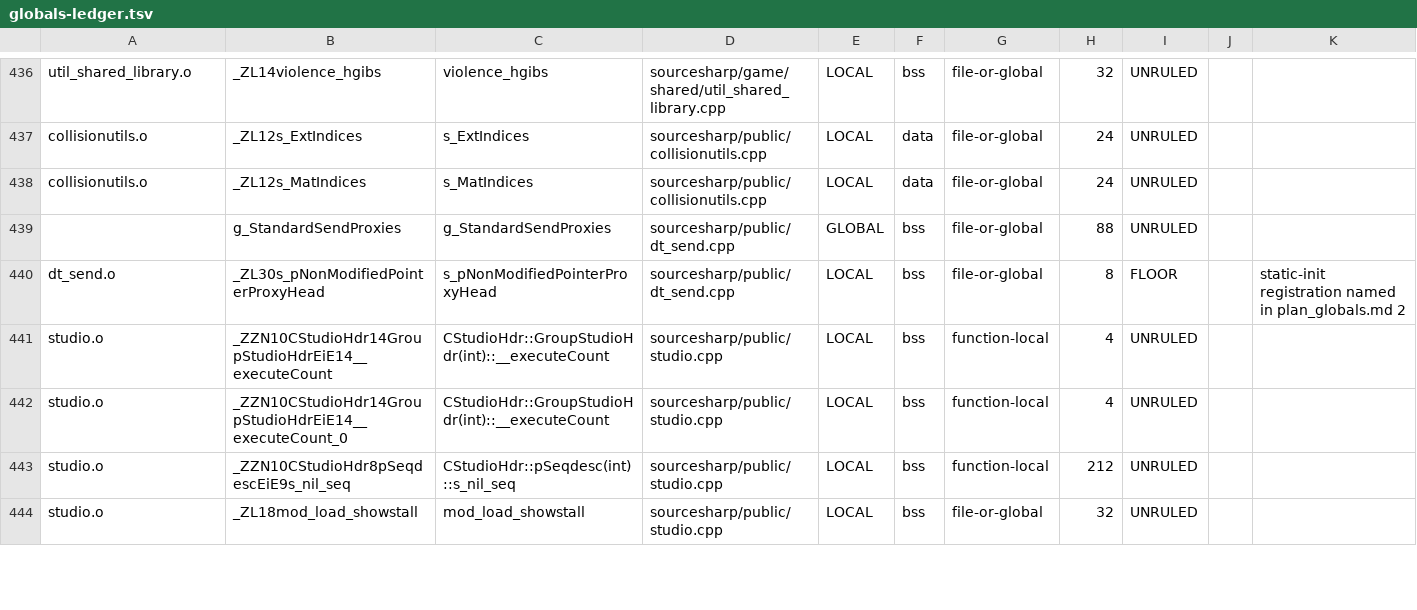
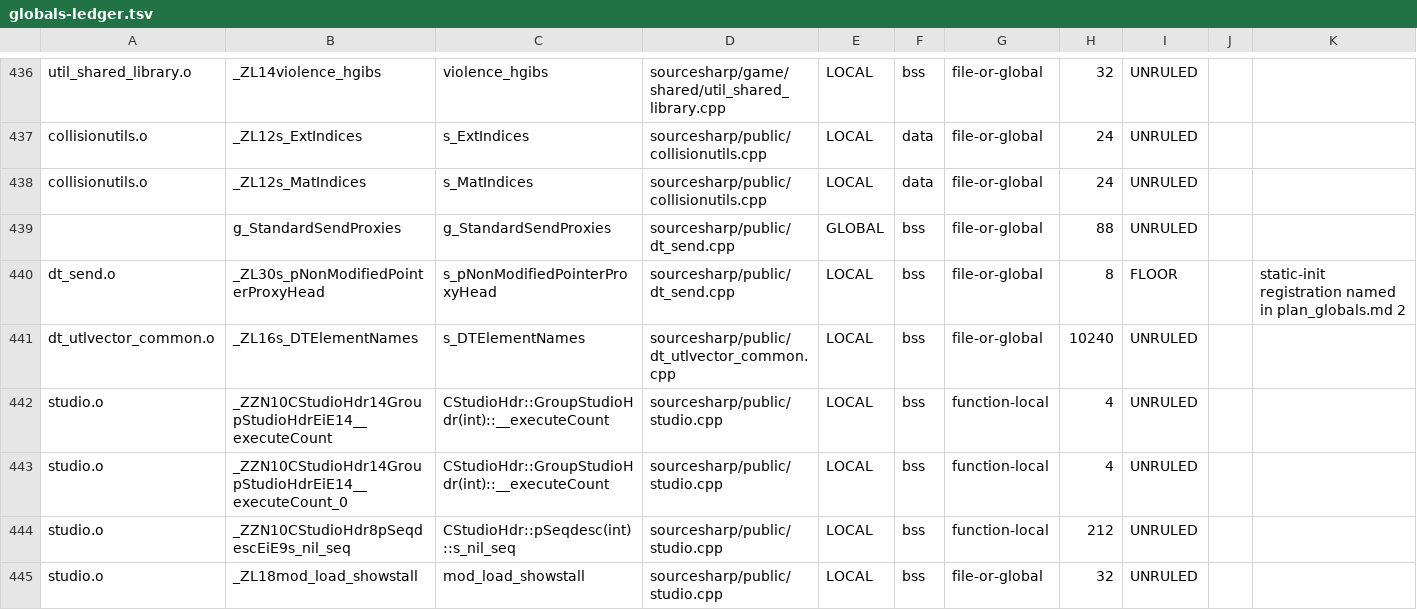
Before and after one commit to muflub/source-sdk-sharp, a TSV file: docs/globals-ledger.tsv, drawn as a sheet; only a part is shown, gaps mark what is left out; the diff names each change by its address in the sheet, - before the commit and + after, or states it on an @@ line.

```diff
--- a/docs/globals-ledger.tsv
+++ b/docs/globals-ledger.tsv
+row 441: dt_utlvector_common.o | _ZL16s_DTElementNames | s_DTElementNames | sourcesharp/public/dt_utlvector_common.cpp | LOCAL | bss | file-or-global | 10240 | UNRULED
```
Also changed, not shown: docs/globals-client-ledger.tsv, docs/globals-client-ratchet.tsv, 5 other files.
